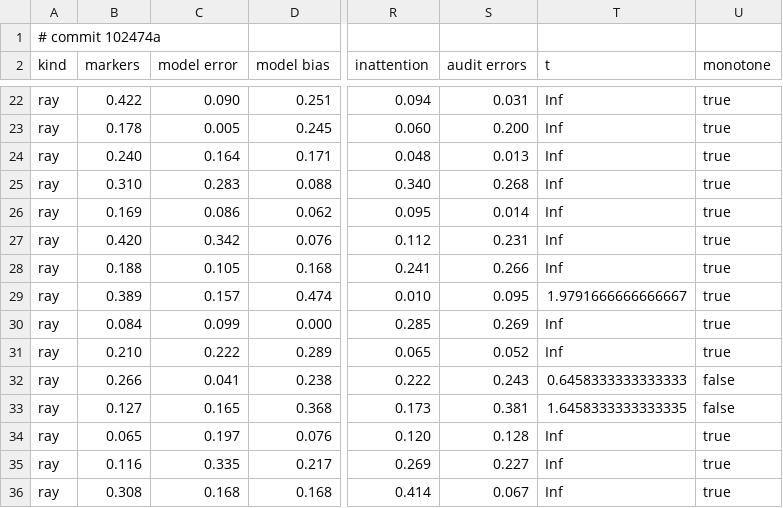
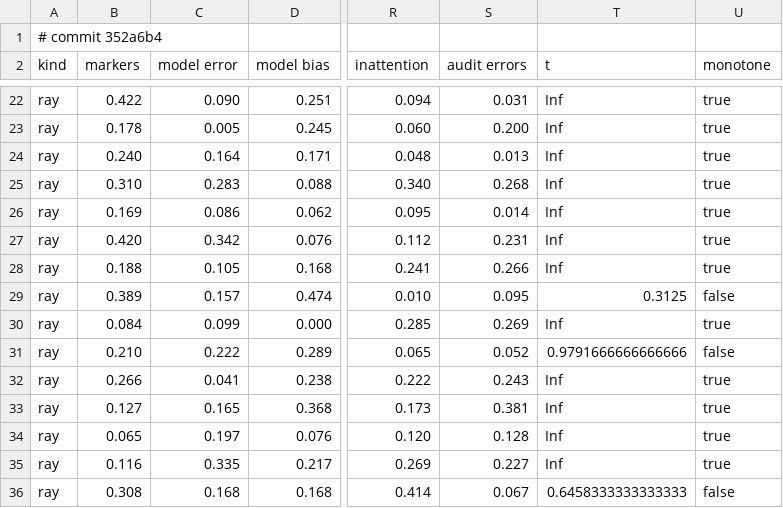
Before and after one commit to nesquarx/Benefuture, a CSV file: sim/battery/results/economy.csv, drawn as a sheet; only a part is shown, gaps mark what is left out; the diff names each change by its address in the sheet, - before the commit and + after, or states it on an @@ line.

Commit message:
Track E3: record economy failure-boundary battery results pinned to 352a6b4

```diff
--- a/sim/battery/results/economy.csv
+++ b/sim/battery/results/economy.csv
-A1 (kind): # commit 102474a
+A1 (kind): # commit 352a6b4
-T29 (t): 1.9791666666666667
+T29 (t): 0.3125
-U29 (monotone): true
+U29 (monotone): false
-T31 (t): Inf
+T31 (t): 0.9791666666666666
-U31 (monotone): true
+U31 (monotone): false
-T32 (t): 0.6458333333333333
+T32 (t): Inf
-U32:U33 (monotone): false
+U32:U33 (monotone): true
-T33 (t): 1.6458333333333335
+T33 (t): Inf
-T36 (t): Inf
+T36 (t): 0.6458333333333333
-U36 (monotone): true
+U36 (monotone): false
```
Also changed, not shown: sim/battery/results/economy_active.csv, sim/battery/results/economy_sobol.csv, 3 other files.
